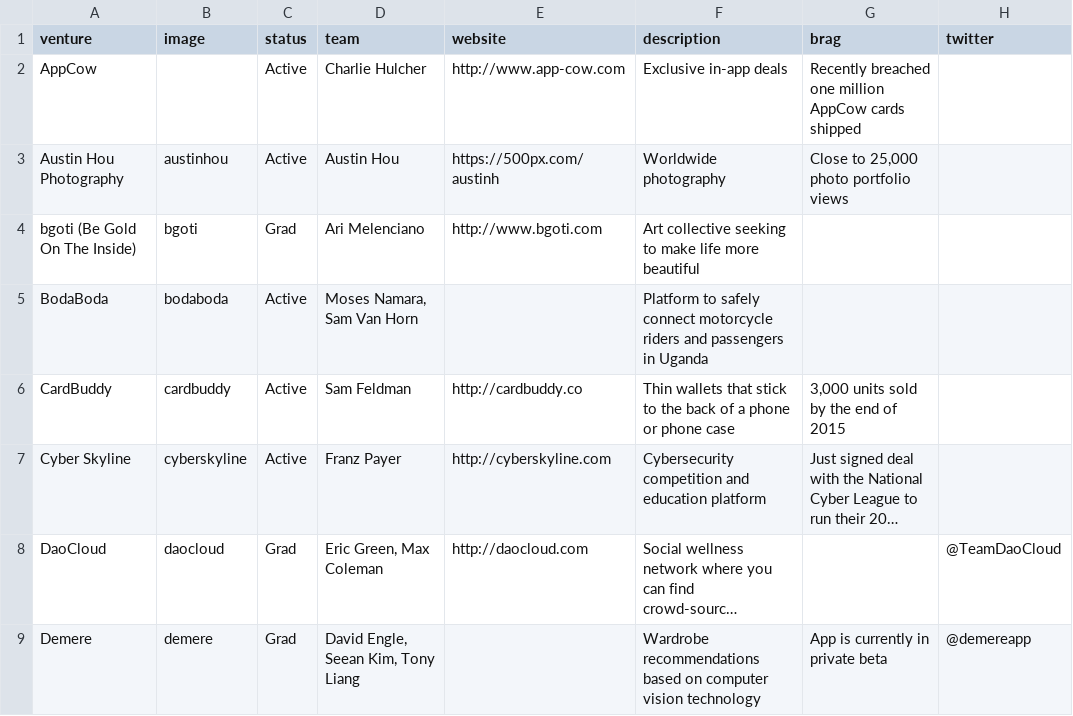
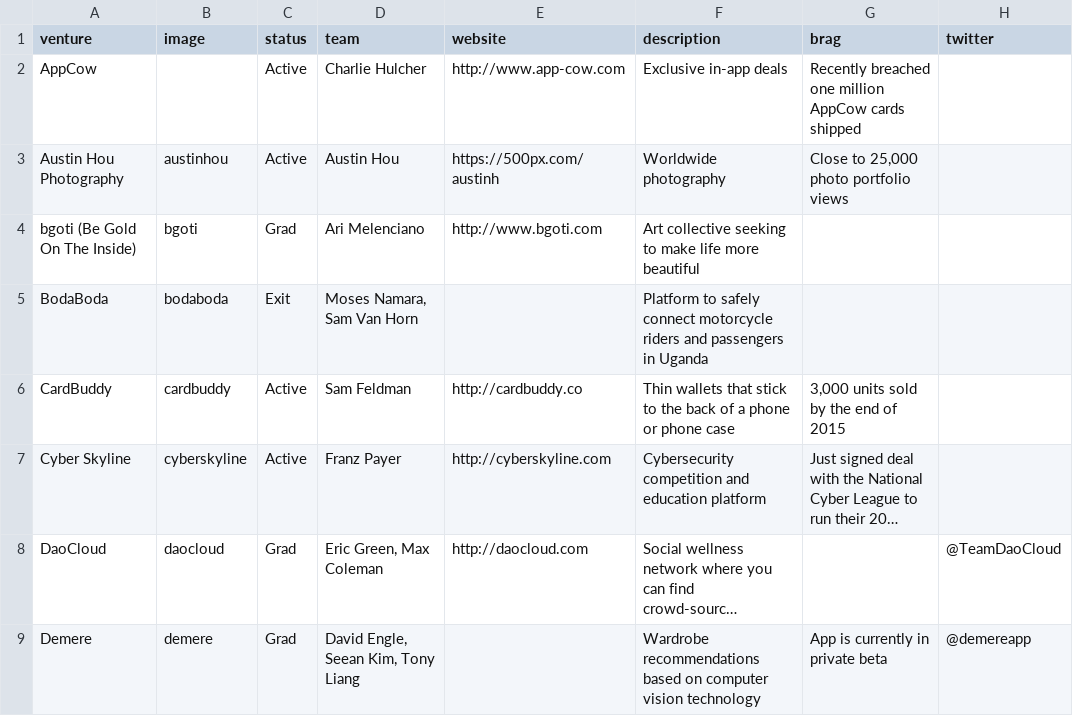
Before and after one commit to StartupShell/web-2017, a CSV file: _data/ventures.csv, drawn as a sheet; only a part is shown; long unchanged cells end in …; the diff covers the shown part only; the diff names each change by its address in the sheet, - before the commit and + after, or states it on an @@ line.

```diff
--- a/_data/ventures.csv
+++ b/_data/ventures.csv
-C5 (status): Active
+C5 (status): Exit
```
Also changed, not shown: 9 edited cells elsewhere in this file, 1 other file.
